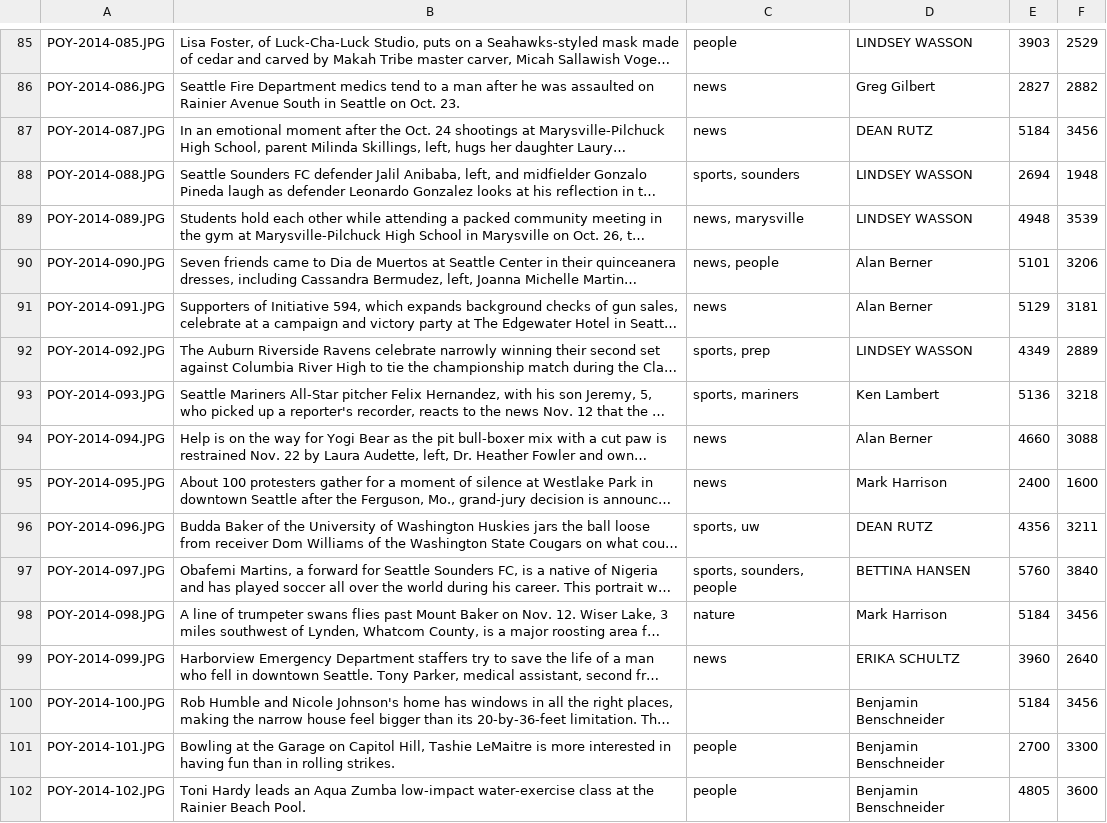
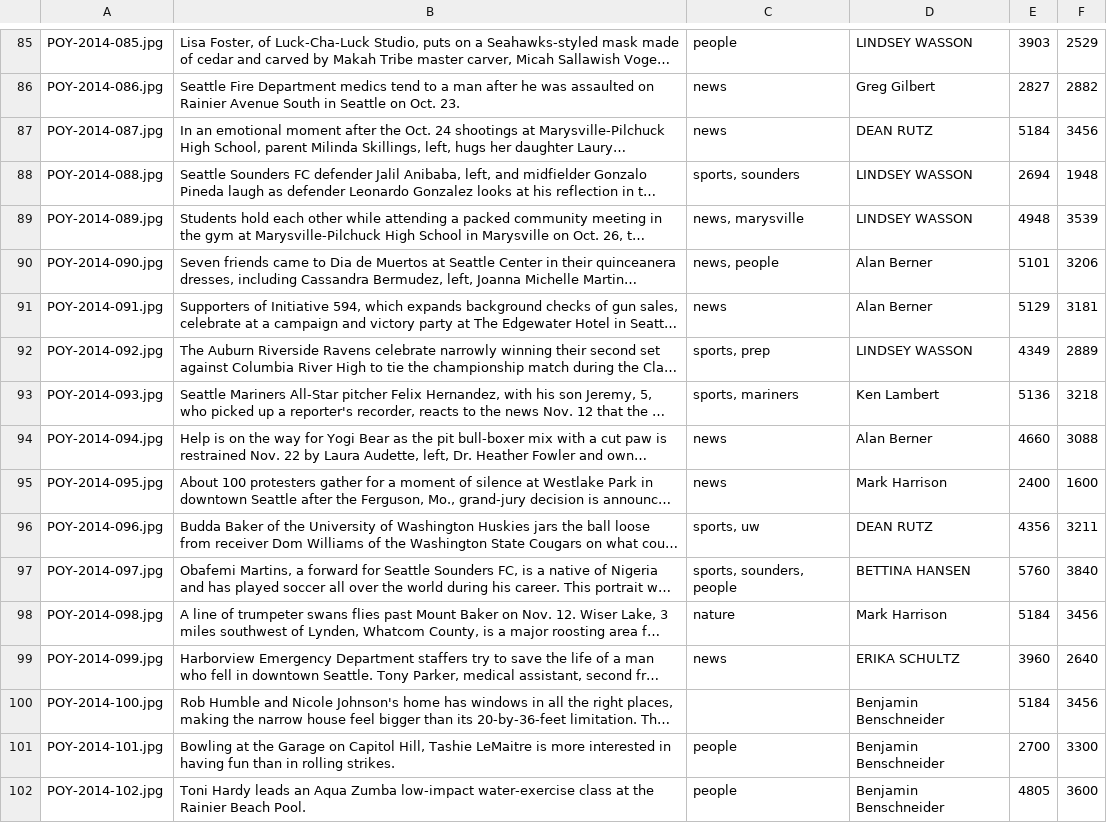
Before and after one commit to seattletimes/photo-of-the-year-2014, a TSV file: data/photos.tsv, drawn as a sheet; only a part is shown, gaps mark what is left out; long unchanged cells end in …; the diff covers the shown part only; the diff names each change by its address in the sheet, - before the commit and + after, or states it on an @@ line.

Commit message:
Oh right, capitalized file extensions are the worst

```diff
--- a/data/photos.tsv
+++ b/data/photos.tsv
-A85: POY-2014-085.JPG
+A85: POY-2014-085.jpg
-A86: POY-2014-086.JPG
+A86: POY-2014-086.jpg
-A87: POY-2014-087.JPG
+A87: POY-2014-087.jpg
-A88: POY-2014-088.JPG
+A88: POY-2014-088.jpg
-A89: POY-2014-089.JPG
+A89: POY-2014-089.jpg
-A90: POY-2014-090.JPG
+A90: POY-2014-090.jpg
-A91: POY-2014-091.JPG
+A91: POY-2014-091.jpg
-A92: POY-2014-092.JPG
+A92: POY-2014-092.jpg
-A93: POY-2014-093.JPG
+A93: POY-2014-093.jpg
-A94: POY-2014-094.JPG
+A94: POY-2014-094.jpg
-A95: POY-2014-095.JPG
+A95: POY-2014-095.jpg
-A96: POY-2014-096.JPG
+A96: POY-2014-096.jpg
-A97: POY-2014-097.JPG
+A97: POY-2014-097.jpg
-A98: POY-2014-098.JPG
+A98: POY-2014-098.jpg
-A99: POY-2014-099.JPG
+A99: POY-2014-099.jpg
-A100: POY-2014-100.JPG
+A100: POY-2014-100.jpg
-A101: POY-2014-101.JPG
+A101: POY-2014-101.jpg
-A102: POY-2014-102.JPG
+A102: POY-2014-102.jpg
```
Also changed, not shown: 84 edited cells elsewhere in this file.
